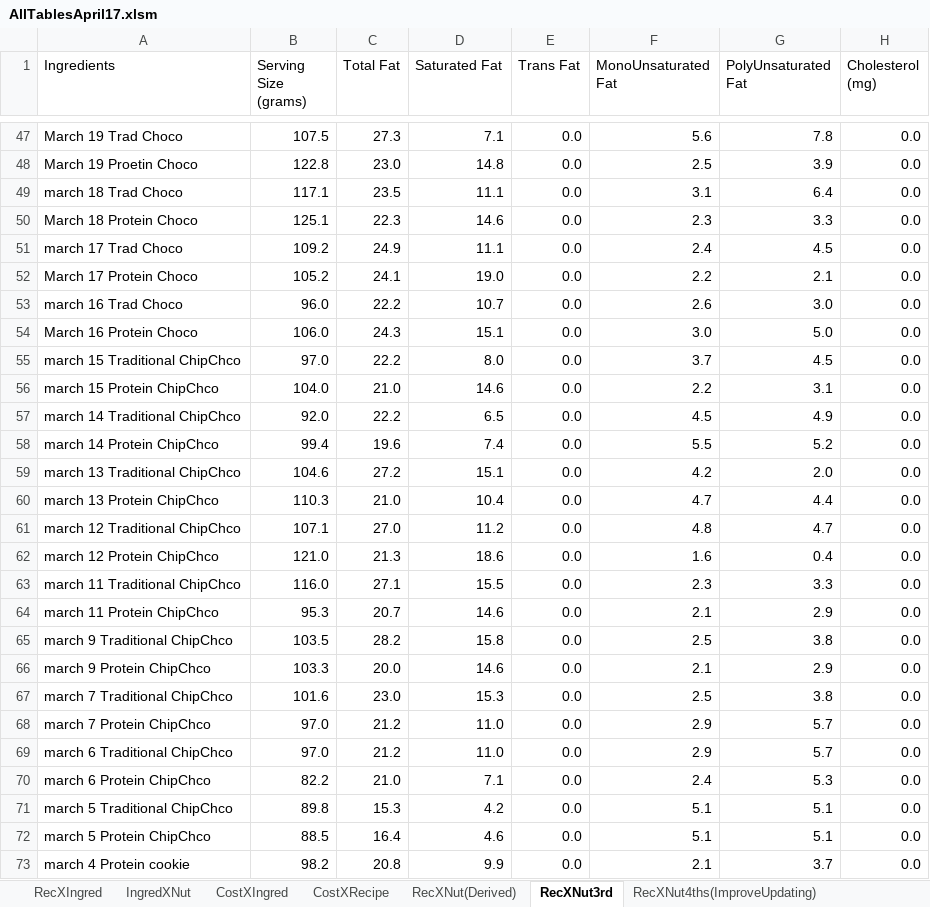
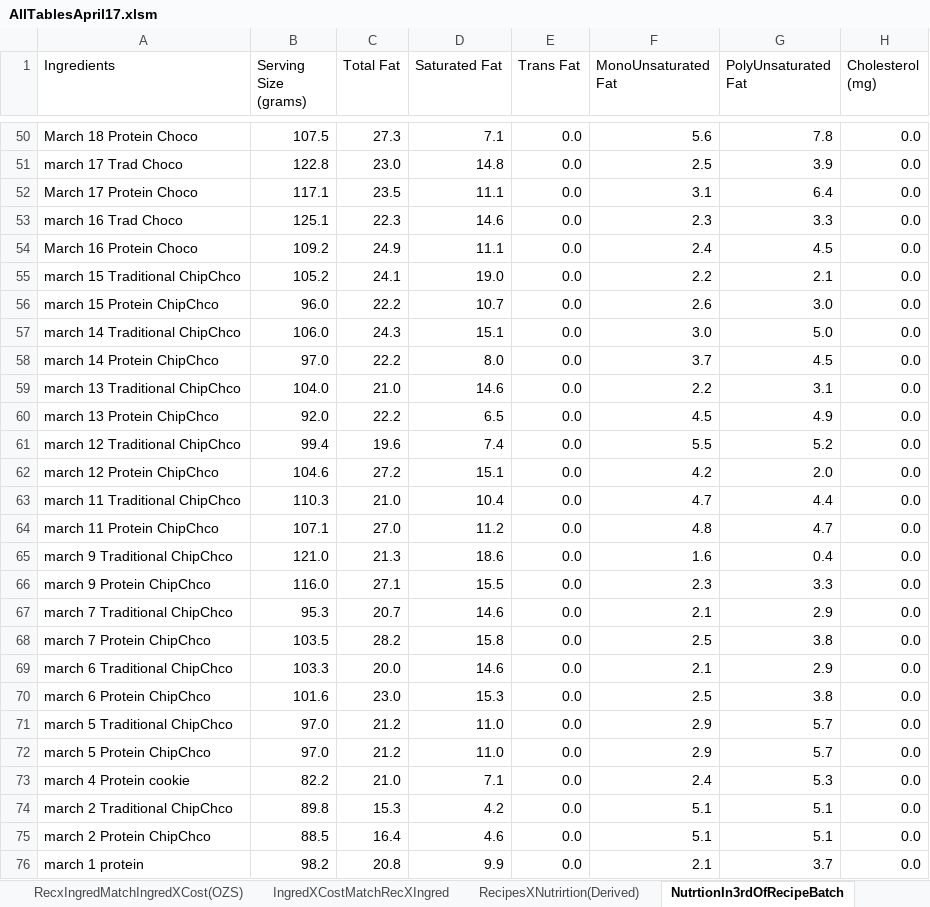
Before and after one commit to maxdickinson/DataTables, an Excel workbook: AllTablesApril17.xlsm, sheet NutrtionIn3rdOfRecipeBatch, drawn as a sheet; only a part is shown, gaps mark what is left out; values as stored, in another font and other column widths than the file's, no borders; addresses are those after the commit; the diff covers the shown part only; the diff names each change by its address in the sheet, - before the commit and + after, or states it on an @@ line.

Commit message:
Made one large table with new recipes added started learning macros and making one to update the recipes and formulas using macrotests as the training grounds

```diff
--- a/AllTablesApril17.xlsm (sheet NutrtionIn3rdOfRecipeBatch)
+++ b/AllTablesApril17.xlsm (sheet NutrtionIn3rdOfRecipeBatch)
-sheet tab: RecXNut(Derived)
+sheet tab: RecipesXNutrirtion(Derived)
-sheet tab: RecXNut3rd
+sheet tab: NutrtionIn3rdOfRecipeBatch
+sheet tab: RecxIngredMatchIngredXCost(OZS)
+sheet tab: IngredXCostMatchRecXIngred
-A50 (Ingredients): March 19 Trad Choco
+A50 (Ingredients): March 18 Protein Choco
-A51 (Ingredients): March 19 Proetin Choco
+A51 (Ingredients): march 17 Trad Choco
-A52 (Ingredients): march 18 Trad Choco
+A52 (Ingredients): March 17 Protein Choco
-A53 (Ingredients): March 18 Protein Choco
+A53 (Ingredients): march 16 Trad Choco
-A54 (Ingredients): march 17 Trad Choco
+A54 (Ingredients): March 16 Protein Choco
-A55 (Ingredients): March 17 Protein Choco
+A55 (Ingredients): march 15 Traditional ChipChco
-A56 (Ingredients): march 16 Trad Choco
+A56 (Ingredients): march 15 Protein ChipChco
-A57 (Ingredients): March 16 Protein Choco
+A57 (Ingredients): march 14 Traditional ChipChco
-A58 (Ingredients): march 15 Traditional ChipChco
+A58 (Ingredients): march 14 Protein ChipChco
-A59 (Ingredients): march 15 Protein ChipChco
+A59 (Ingredients): march 13 Traditional ChipChco
-A60 (Ingredients): march 14 Traditional ChipChco
+A60 (Ingredients): march 13 Protein ChipChco
-A61 (Ingredients): march 14 Protein ChipChco
+A61 (Ingredients): march 12 Traditional ChipChco
-A62 (Ingredients): march 13 Traditional ChipChco
+A62 (Ingredients): march 12 Protein ChipChco
-A63 (Ingredients): march 13 Protein ChipChco
+A63 (Ingredients): march 11 Traditional ChipChco
-A64 (Ingredients): march 12 Traditional ChipChco
+A64 (Ingredients): march 11 Protein ChipChco
-A65 (Ingredients): march 12 Protein ChipChco
+A65 (Ingredients): march 9 Traditional ChipChco
-A66 (Ingredients): march 11 Traditional ChipChco
+A66 (Ingredients): march 9 Protein ChipChco
-A67 (Ingredients): march 11 Protein ChipChco
+A67 (Ingredients): march 7 Traditional ChipChco
-A68 (Ingredients): march 9 Traditional ChipChco
+A68 (Ingredients): march 7 Protein ChipChco
-A69 (Ingredients): march 9 Protein ChipChco
+A69 (Ingredients): march 6 Traditional ChipChco
-A70 (Ingredients): march 7 Traditional ChipChco
+A70 (Ingredients): march 6 Protein ChipChco
-A71 (Ingredients): march 7 Protein ChipChco
+A71 (Ingredients): march 5 Traditional ChipChco
-A72 (Ingredients): march 6 Traditional ChipChco
+A72 (Ingredients): march 5 Protein ChipChco
-A73 (Ingredients): march 6 Protein ChipChco
+A73 (Ingredients): march 4 Protein cookie
-A74 (Ingredients): march 5 Traditional ChipChco
+A74 (Ingredients): march 2 Traditional ChipChco
-A75 (Ingredients): march 5 Protein ChipChco
+A75 (Ingredients): march 2 Protein ChipChco
-A76 (Ingredients): march 4 Protein cookie
+A76 (Ingredients): march 1 protein
```
Also changed, not shown: 6 added rows, 6 removed rows and 52 edited cells elsewhere in this sheet, sheet RecipeXCost(derived), sheet IngredientsXCost, sheet RecipesXNutrirtion(Derived), sheet RecXNut4ths(ImproveUpdating), sheet RecipeXIngredeients(GRAMS), other sheet tabs, 4 other files.
